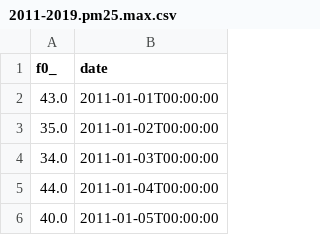
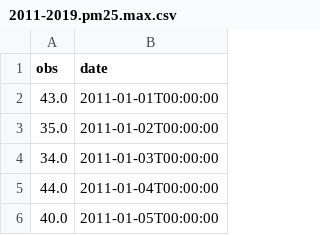
Before and after one commit to Xandolf/Fresno_AQI, a CSV file: MyData/2011-2019.pm25.max.csv, drawn as a sheet; only a part is shown.

Commit message:
changes column name

```diff
--- a/MyData/2011-2019.pm25.max.csv
+++ b/MyData/2011-2019.pm25.max.csv
@@ -1,2 +1,2 @@
-f0_,date
+obs,date
 43.0,2011-01-01T00:00:00
```
